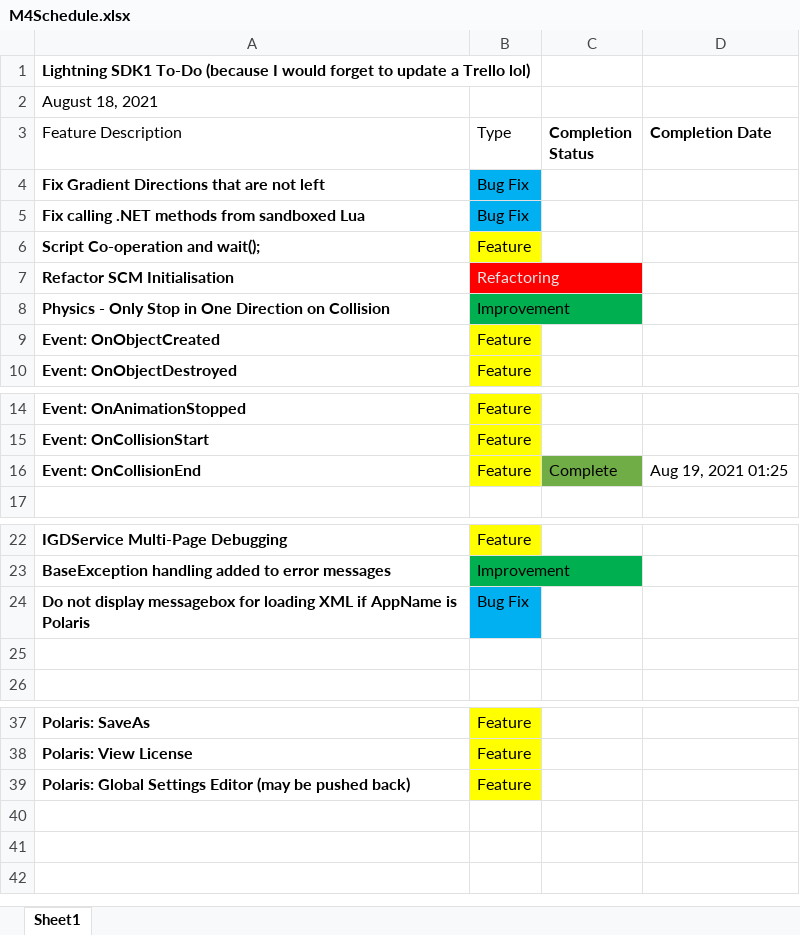
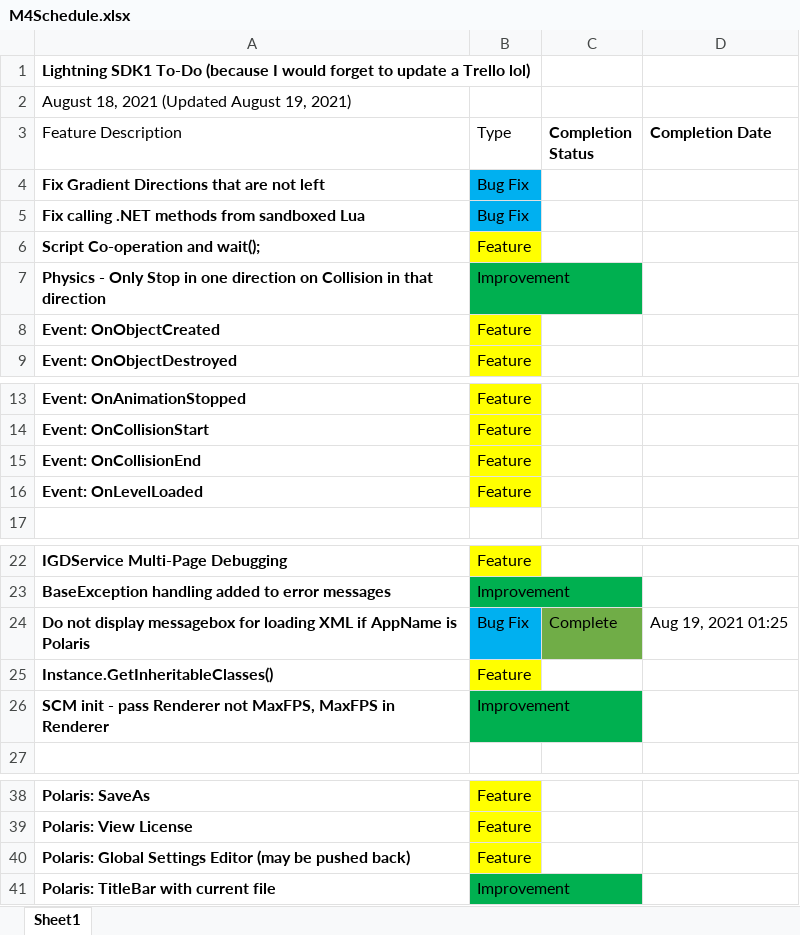
Before and after one commit to starfrost013/Lightning, an Excel workbook: Lightning.Documentation/M4Schedule.xlsx, sheet Sheet1, drawn as a sheet; only a part is shown, gaps mark what is left out; values as stored, in another font and other column widths than the file's, no borders; removed rows and columns are numbered as before the commit, all else as after; the diff names each change by its address in the sheet, - before the commit and + after, or states it on an @@ line.

```diff
--- a/Lightning.Documentation/M4Schedule.xlsx (sheet Sheet1)
+++ b/Lightning.Documentation/M4Schedule.xlsx (sheet Sheet1)
-A2 (Feature Description): August 18, 2021
+A2 (Feature Description): August 18, 2021 (Updated August 19, 2021)
-row 7: Refactor SCM Initialisation | Refactoring
-A7 (Feature Description): …Stop in One Direction on Collision
+A7 (Feature Description): …Stop in one direction on Collision in that direction
-C15 (Completion Status): Complete
+C15 (Completion Status): (empty)
-C15 fill: #70AD47
+C15 fill: none
-D15 (Completion Date): Aug 19, 2021 01:25
+D15 (Completion Date): (empty)
+row 16: Event: OnLevelLoaded | Feature
-C24 (Completion Status): (empty)
+C24 (Completion Status): Complete
-C24 fill: none
+C24 fill: #70AD47
-D24 (Completion Date): (empty)
+D24 (Completion Date): Aug 19, 2021 01:25
-row 25: (empty)
+row 25: Instance.GetInheritableClasses() | Feature
-B25 fill: none
+B25 fill: #FFFF00
+row 26: SCM init - pass Renderer not MaxFPS, MaxFPS in Renderer | Improvement
+row 41: Polaris: TitleBar with current file | Improvement
```
Also changed, not shown: 22 other files.
